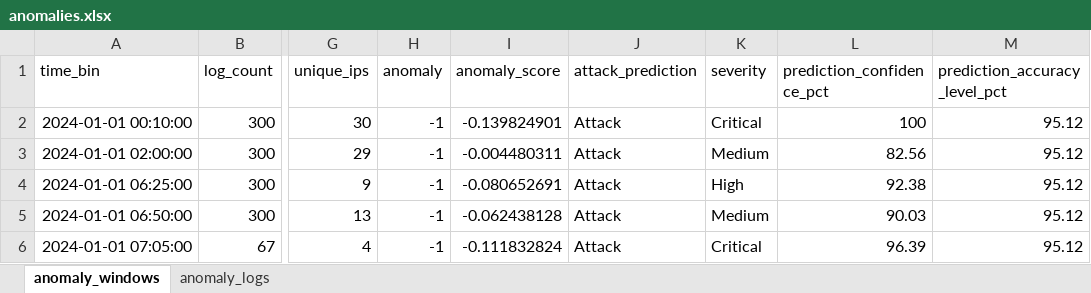
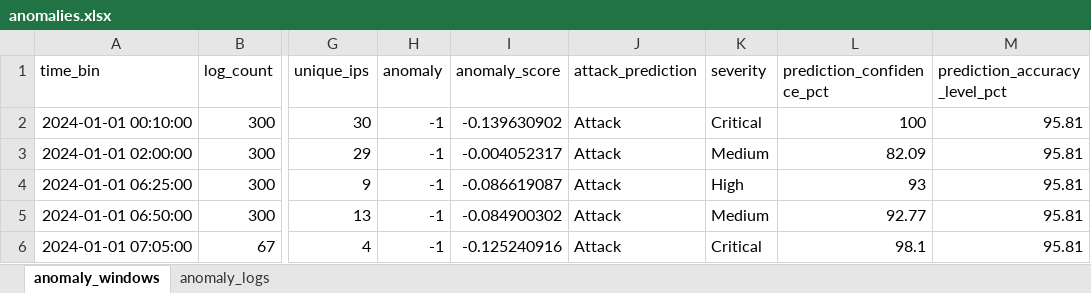
Before and after one commit to monu564100/Server-logs-detection, an Excel workbook: data/anomalies.xlsx, sheet anomaly_windows, drawn as a sheet; only a part is shown, gaps mark what is left out; values as stored, in another font and other column widths than the file's, no borders; the diff names each change by its address in the sheet, - before the commit and + after, or states it on an @@ line.

```diff
--- a/data/anomalies.xlsx (sheet anomaly_windows)
+++ b/data/anomalies.xlsx (sheet anomaly_windows)
-I2 (anomaly_score): -0.139824901
+I2 (anomaly_score): -0.139630902
-M2:M6 (prediction_accuracy_level_pct): 95.12
+M2:M6 (prediction_accuracy_level_pct): 95.81
-I3 (anomaly_score): -0.004480311
+I3 (anomaly_score): -0.004052317
-L3 (prediction_confidence_pct): 82.56
+L3 (prediction_confidence_pct): 82.09
-I4 (anomaly_score): -0.080652691
+I4 (anomaly_score): -0.086619087
-L4 (prediction_confidence_pct): 92.38
+L4 (prediction_confidence_pct): 93
-I5 (anomaly_score): -0.062438128
+I5 (anomaly_score): -0.084900302
-L5 (prediction_confidence_pct): 90.03
+L5 (prediction_confidence_pct): 92.77
-I6 (anomaly_score): -0.111832824
+I6 (anomaly_score): -0.125240916
-L6 (prediction_confidence_pct): 96.39
+L6 (prediction_confidence_pct): 98.1
```
Also changed, not shown: sheet anomaly_logs, 9 other files.
